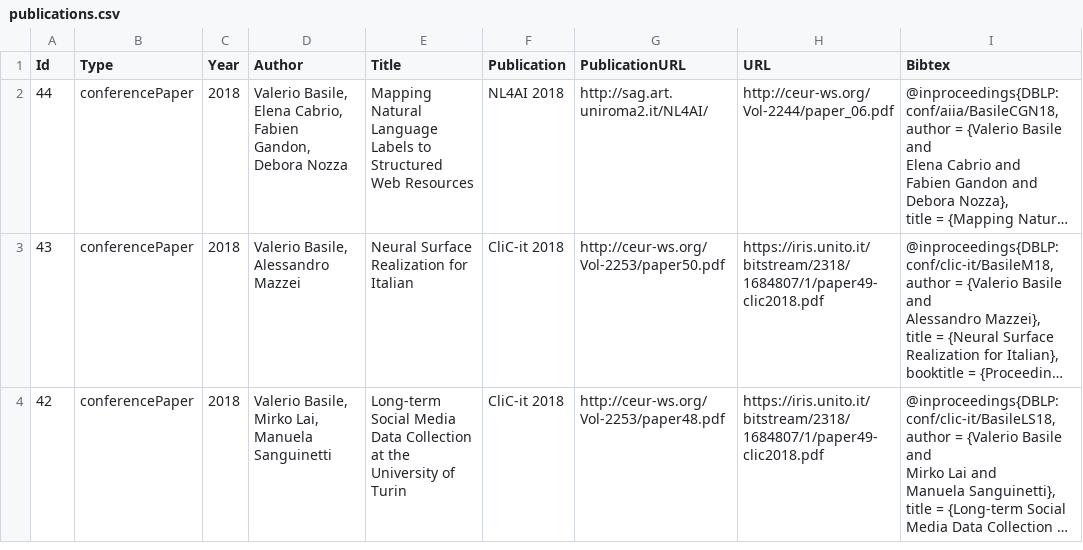
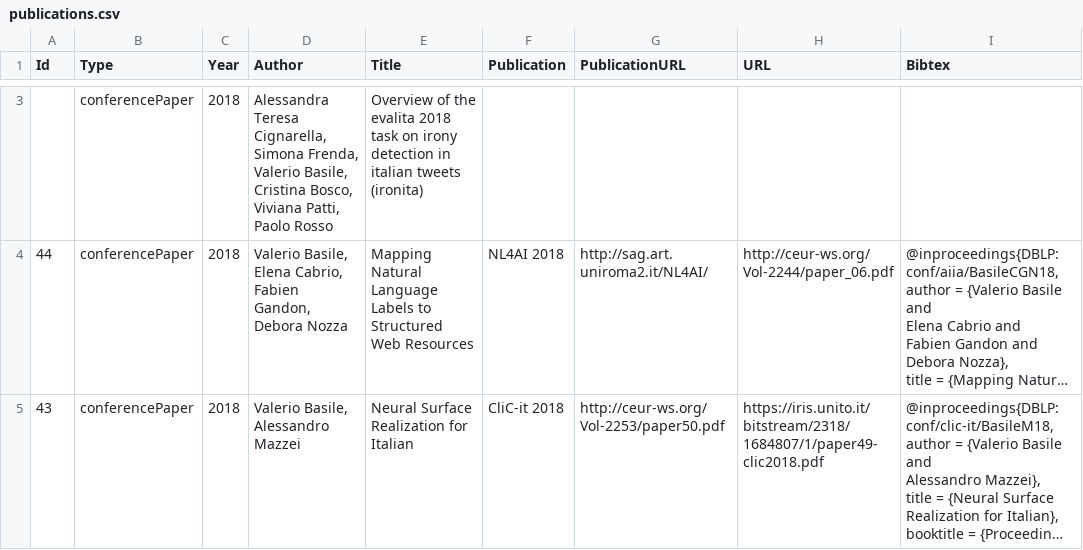
Before and after one commit to valeriobasile/valeriobasile.github.io, a CSV file: _data/publications.csv, drawn as a sheet; only a part is shown, gaps mark what is left out; the shorter side is filled out with more unchanged rows; long unchanged cells end in …; the diff covers the shown part only; the diff names each change by its address in the sheet, - before the commit and + after, or states it on an @@ line.

Commit message:
added one publication although still on ArXiv

```diff
--- a/_data/publications.csv
+++ b/_data/publications.csv
+row 3:  | conferencePaper | 2018 | Alessandra Teresa Cignarella, Simona Frenda, Valerio Basile, Cristina Bosco, Viviana Patti, Paolo Rosso | Overview of the evalita 2018 task on irony detection in italian tweets (ironita)
```
Also changed, not shown: 1 added row elsewhere in this file.
